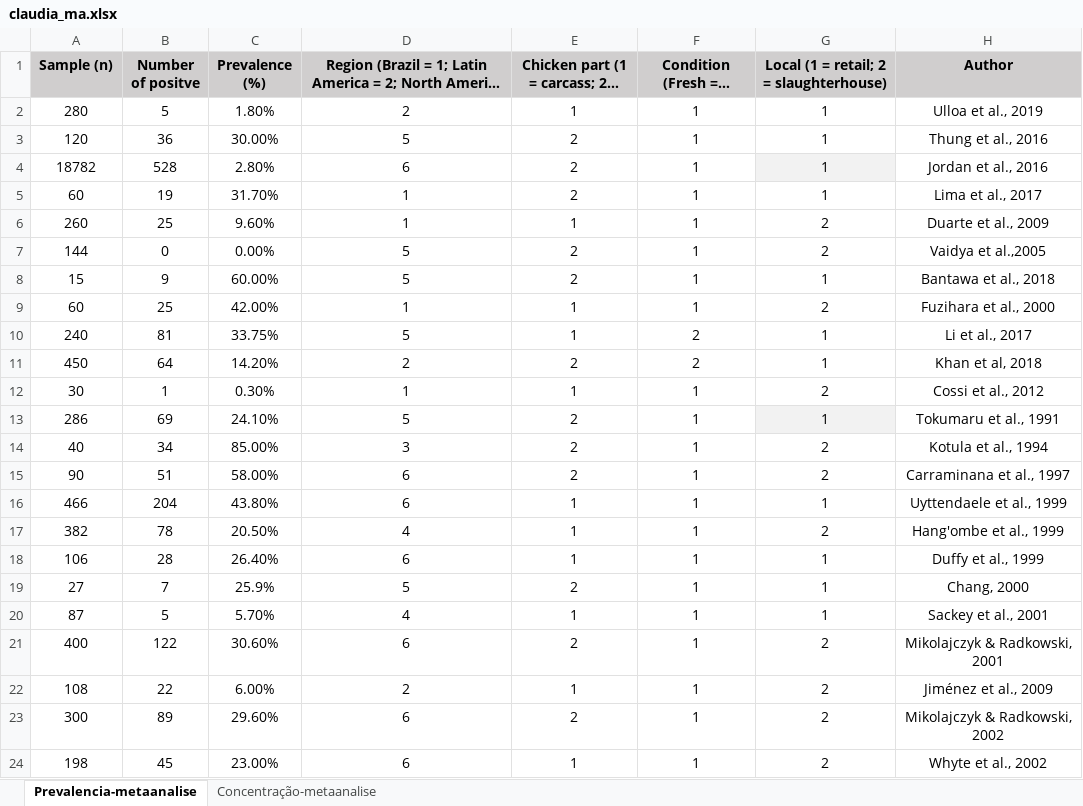
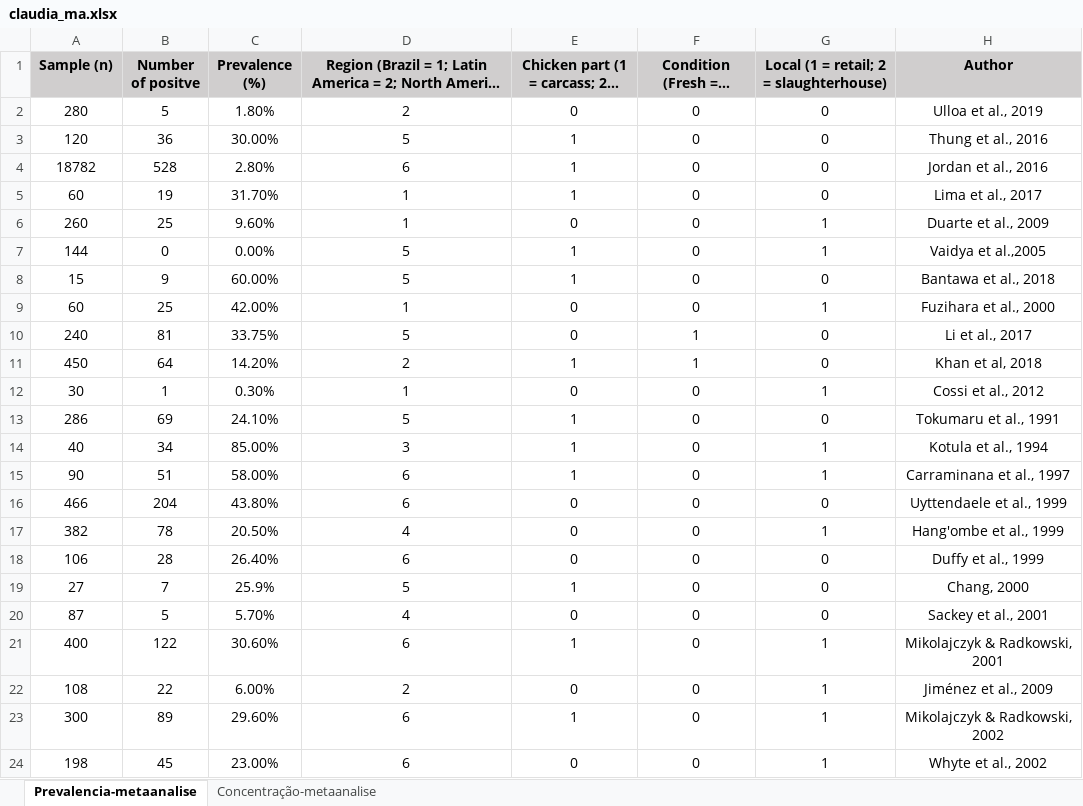
Before and after one commit to eduardodefreitascosta/Project_BayesianRA, an Excel workbook: Data/claudia_ma.xlsx, sheet Prevalencia-metaanalise, drawn as a sheet; only a part is shown; long unchanged cells end in …; values as stored, in another font and other column widths than the file's, no borders; the diff covers the shown part only; the diff names each change by its address in the sheet, - before the commit and + after, or states it on an @@ line.

```diff
--- a/Data/claudia_ma.xlsx (sheet Prevalencia-metaanalise)
+++ b/Data/claudia_ma.xlsx (sheet Prevalencia-metaanalise)
-E2: 1
+E2: 0
-F2:F9 (Condition (Fresh =1; Frozen =2)): 1
+F2:F9 (Condition (Fresh =1; Frozen =2)): 0
-G2:G5: 1
+G2:G5: 0
-E3:E5: 2
+E3:E5: 1
-G4 fill: #F2F2F2
+G4 fill: none
-E6: 1
+E6: 0
-G6:G7: 2
+G6:G7: 1
-E7:E8: 2
+E7:E8: 1
-G8: 1
+G8: 0
-E9:E10: 1
+E9:E10: 0
-G9: 2
+G9: 1
-F10:F11 (Condition (Fresh =1; Frozen =2)): 2
+F10:F11 (Condition (Fresh =1; Frozen =2)): 1
-G10:G11: 1
+G10:G11: 0
-E11: 2
+E11: 1
-E12: 1
+E12: 0
-F12:F24 (Condition (Fresh =1; Frozen =2)): 1
+F12:F24 (Condition (Fresh =1; Frozen =2)): 0
-G12: 2
+G12: 1
-E13:E15: 2
+E13:E15: 1
-G13: 1
+G13: 0
-G13 fill: #F2F2F2
+G13 fill: none
-G14:G15: 2
+G14:G15: 1
-E16:E18: 1
+E16:E18: 0
-G16: 1
+G16: 0
-G17: 2
+G17: 1
-G18:G20: 1
+G18:G20: 0
-E19: 2
+E19: 1
-E20: 1
+E20: 0
-E21: 2
+E21: 1
-G21:G24: 2
+G21:G24: 1
-E22: 1
+E22: 0
-E23: 2
+E23: 1
-E24: 1
+E24: 0
```
Also changed, not shown: 243 edited cells and cell formats elsewhere in this sheet, 5 other files.
